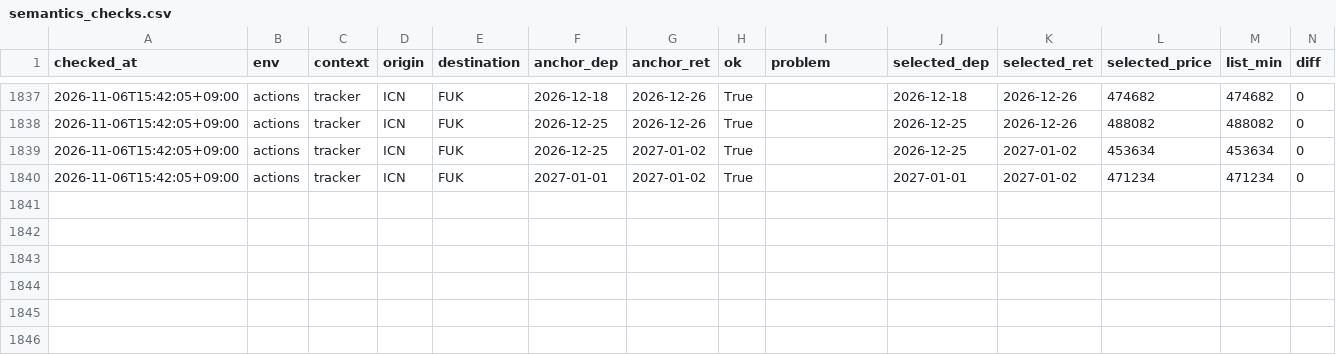
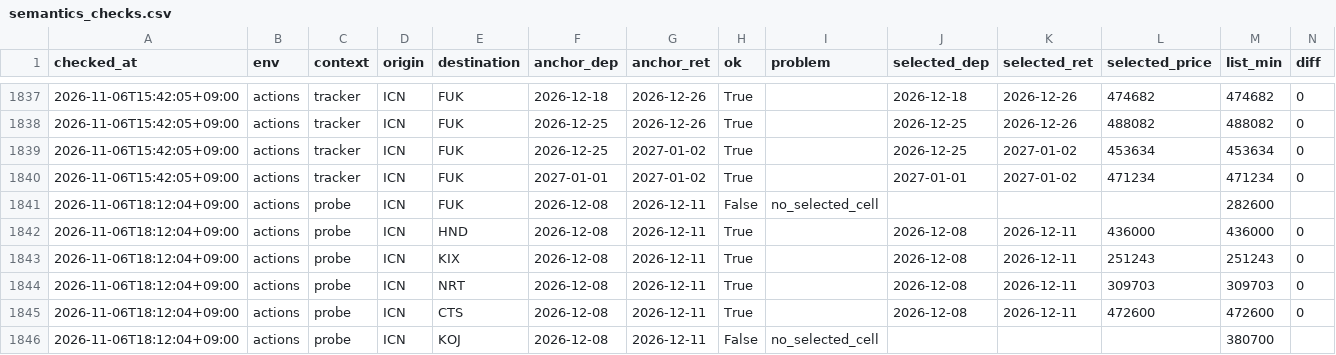
Before and after one commit to shiptopmin/fly, a CSV file: data/diagnostics/semantics_checks.csv, drawn as a sheet; only a part is shown, gaps mark what is left out; rows hold the shown columns only; the diff names each change by its address in the sheet, - before the commit and + after, or states it on an @@ line.

```diff
--- a/data/diagnostics/semantics_checks.csv
+++ b/data/diagnostics/semantics_checks.csv
+row 1841: 2026-11-06T18:12:04+09:00 | actions | probe | ICN | FUK | 2026-12-08 | 2026-12-11 | False | no_selected_cell |  |  |  | 282600
+row 1842: 2026-11-06T18:12:04+09:00 | actions | probe | ICN | HND | 2026-12-08 | 2026-12-11 | True |  | 2026-12-08 | 2026-12-11 | 436000 | 436000 | 0
+row 1843: 2026-11-06T18:12:04+09:00 | actions | probe | ICN | KIX | 2026-12-08 | 2026-12-11 | True |  | 2026-12-08 | 2026-12-11 | 251243 | 251243 | 0
+row 1844: 2026-11-06T18:12:04+09:00 | actions | probe | ICN | NRT | 2026-12-08 | 2026-12-11 | True |  | 2026-12-08 | 2026-12-11 | 309703 | 309703 | 0
+row 1845: 2026-11-06T18:12:04+09:00 | actions | probe | ICN | CTS | 2026-12-08 | 2026-12-11 | True |  | 2026-12-08 | 2026-12-11 | 472600 | 472600 | 0
+row 1846: 2026-11-06T18:12:04+09:00 | actions | probe | ICN | KOJ | 2026-12-08 | 2026-12-11 | False | no_selected_cell |  |  |  | 380700
```
Also changed, not shown: data/probes/ICN-CTS.csv, data/probes/ICN-HND.csv, 4 other files.
